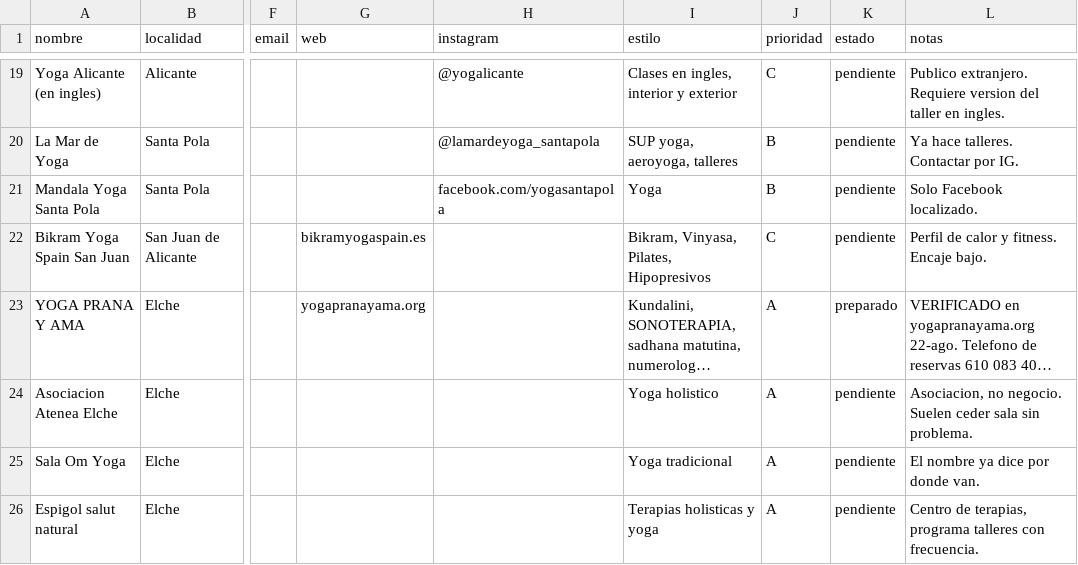
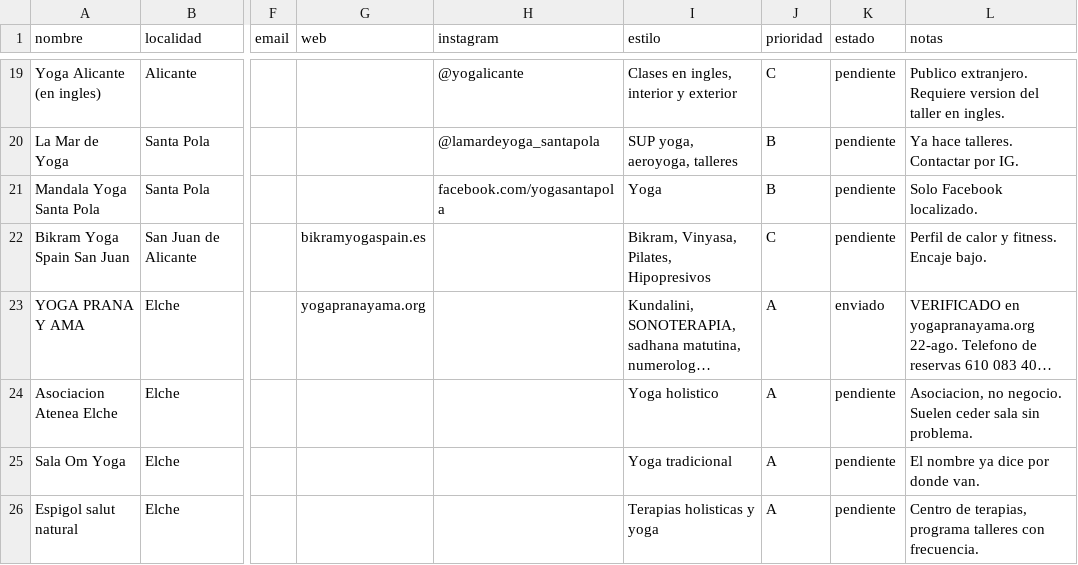
Before and after one commit to juanmanuelferrera/mantrayoga_centros, a CSV file: centros/centros-alicante.csv, drawn as a sheet; only a part is shown, gaps mark what is left out; long unchanged cells end in …; the diff names each change by its address in the sheet, - before the commit and + after, or states it on an @@ line.

Commit message:
Yoga Prana y Ama: WhatsApp enviado

```diff
--- a/centros/centros-alicante.csv
+++ b/centros/centros-alicante.csv
-K23 (estado): preparado
+K23 (estado): enviado
```
Also changed, not shown: 3 other files.
